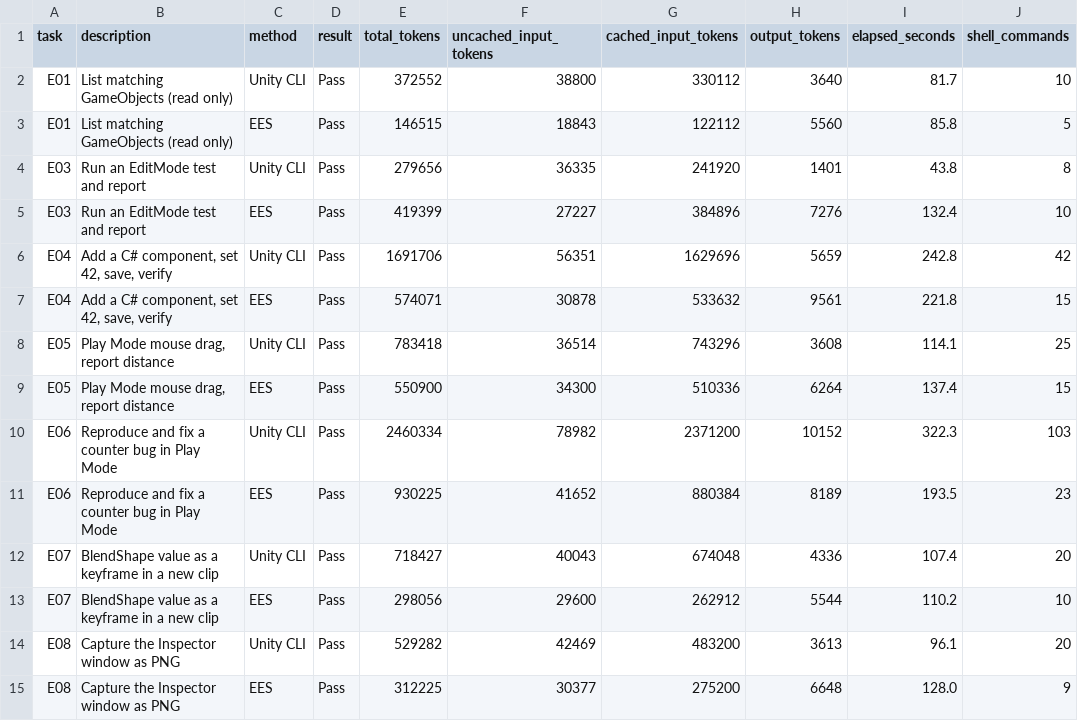
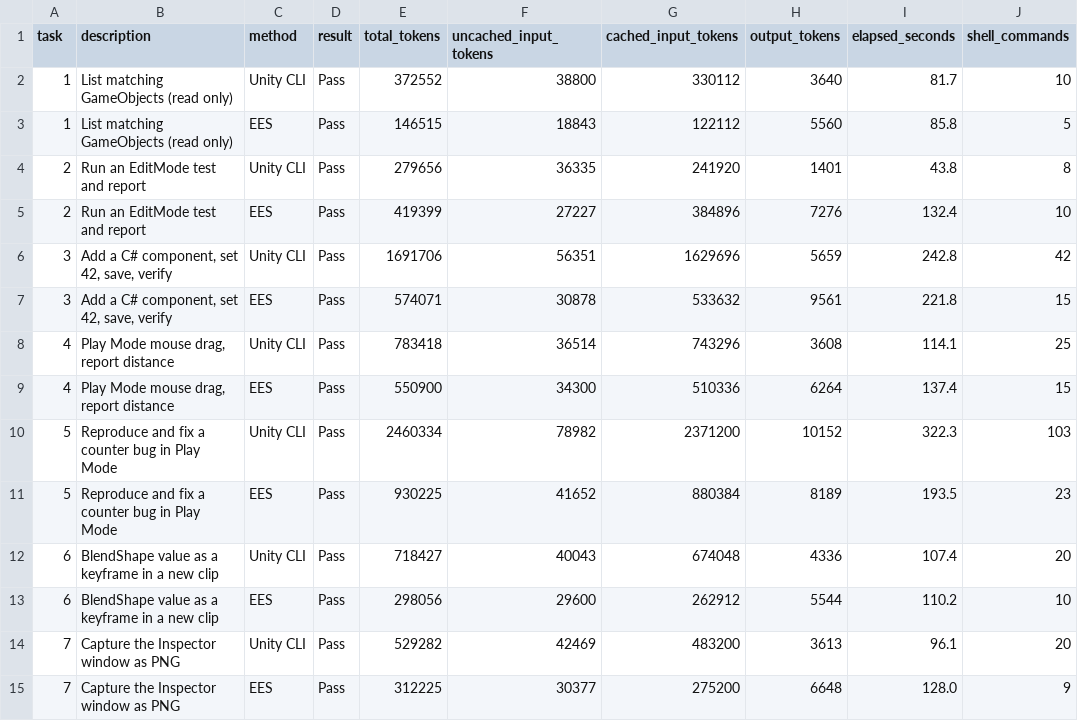
Before and after one commit to creativeandcreative9/EditorEyeStandAlone, a CSV file: benchmarks/2026-10-unity-cli-vs-ees/results.csv, drawn as a sheet.

Commit message:
docs: number benchmark tasks 1-7 and show per-task results on the top page

```diff
--- a/benchmarks/2026-10-unity-cli-vs-ees/results.csv
+++ b/benchmarks/2026-10-unity-cli-vs-ees/results.csv
@@ -1,15 +1,15 @@
 task,description,method,result,total_tokens,uncached_input_tokens,cached_input_tokens,output_tokens,elapsed_seconds,shell_commands
-E01,List matching GameObjects (read only),Unity CLI,Pass,372552,38800,330112,3640,81.7,10
-E01,List matching GameObjects (read only),EES,Pass,146515,18843,122112,5560,85.8,5
-E03,Run an EditMode test and report,Unity CLI,Pass,279656,36335,241920,1401,43.8,8
-E03,Run an EditMode test and report,EES,Pass,419399,27227,384896,7276,132.4,10
-E04,"Add a C# component, set 42, save, verify",Unity CLI,Pass,1691706,56351,1629696,5659,242.8,42
-E04,"Add a C# component, set 42, save, verify",EES,Pass,574071,30878,533632,9561,221.8,15
-E05,"Play Mode mouse drag, report distance",Unity CLI,Pass,783418,36514,743296,3608,114.1,25
-E05,"Play Mode mouse drag, report distance",EES,Pass,550900,34300,510336,6264,137.4,15
-E06,Reproduce and fix a counter bug in Play Mode,Unity CLI,Pass,2460334,78982,2371200,10152,322.3,103
-E06,Reproduce and fix a counter bug in Play Mode,EES,Pass,930225,41652,880384,8189,193.5,23
-E07,BlendShape value as a keyframe in a new clip,Unity CLI,Pass,718427,40043,674048,4336,107.4,20
-E07,BlendShape value as a keyframe in a new clip,EES,Pass,298056,29600,262912,5544,110.2,10
-E08,Capture the Inspector window as PNG,Unity CLI,Pass,529282,42469,483200,3613,96.1,20
-E08,Capture the Inspector window as PNG,EES,Pass,312225,30377,275200,6648,128.0,9
+1,List matching GameObjects (read only),Unity CLI,Pass,372552,38800,330112,3640,81.7,10
+1,List matching GameObjects (read only),EES,Pass,146515,18843,122112,5560,85.8,5
+2,Run an EditMode test and report,Unity CLI,Pass,279656,36335,241920,1401,43.8,8
+2,Run an EditMode test and report,EES,Pass,419399,27227,384896,7276,132.4,10
+3,"Add a C# component, set 42, save, verify",Unity CLI,Pass,1691706,56351,1629696,5659,242.8,42
+3,"Add a C# component, set 42, save, verify",EES,Pass,574071,30878,533632,9561,221.8,15
+4,"Play Mode mouse drag, report distance",Unity CLI,Pass,783418,36514,743296,3608,114.1,25
+4,"Play Mode mouse drag, report distance",EES,Pass,550900,34300,510336,6264,137.4,15
+5,Reproduce and fix a counter bug in Play Mode,Unity CLI,Pass,2460334,78982,2371200,10152,322.3,103
+5,Reproduce and fix a counter bug in Play Mode,EES,Pass,930225,41652,880384,8189,193.5,23
+6,BlendShape value as a keyframe in a new clip,Unity CLI,Pass,718427,40043,674048,4336,107.4,20
+6,BlendShape value as a keyframe in a new clip,EES,Pass,298056,29600,262912,5544,110.2,10
+7,Capture the Inspector window as PNG,Unity CLI,Pass,529282,42469,483200,3613,96.1,20
+7,Capture the Inspector window as PNG,EES,Pass,312225,30377,275200,6648,128.0,9
```
Also changed, not shown: 2 other files.
